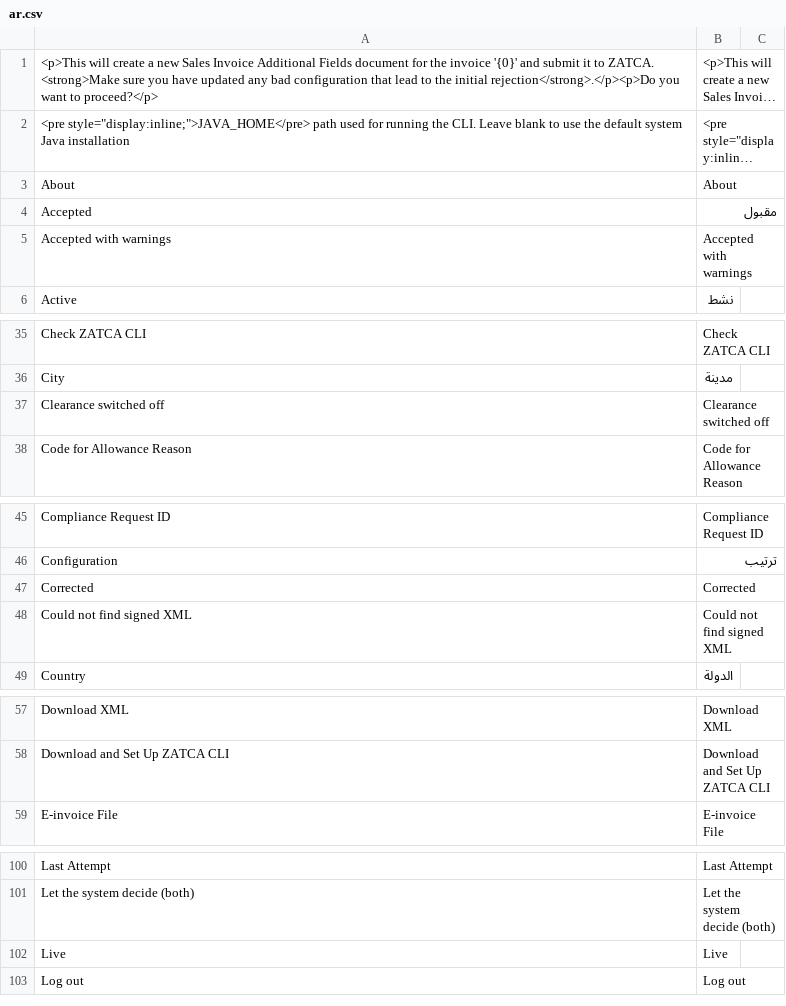
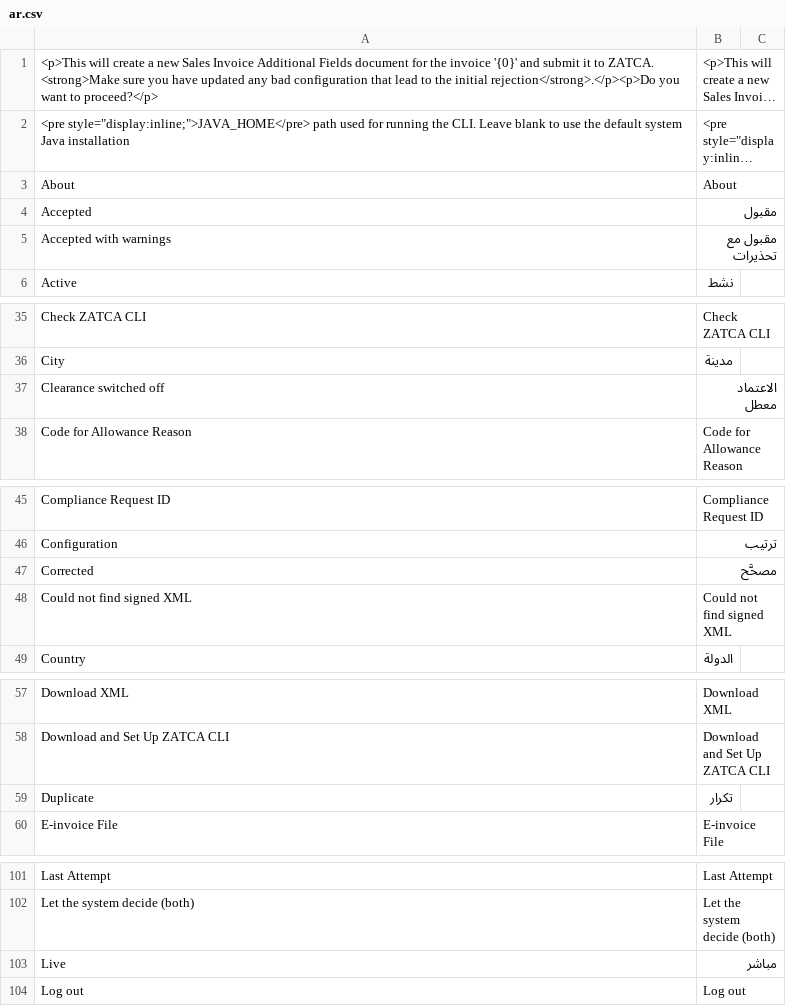
Before and after one commit to zero-one-erp/ksa_compliance, a CSV file: ksa_compliance/translations/ar.csv, drawn as a sheet; only a part is shown, gaps mark what is left out; long unchanged cells end in …; the diff covers the shown part only.

Commit message:
fix(translations): Arabic for the ZATCA status words in the send messages
The new send messages fill in the integration status («Integration status: {0}»,
«its ZATCA status is final ({1})»). Five statuses had English-only rows and
Duplicate had none. Use zerone_translation's Arabic so both apps agree,
Ready For Batch as the ZATCA workspace shows it, and Live as «مباشر» to
match the sync-mode description.

Committed with WIP_SKIP under the owner's standing grant D-20261124-174 (Mac top session 86003658, 28 Nov).

```diff
--- a/ksa_compliance/translations/ar.csv
+++ b/ksa_compliance/translations/ar.csv
@@ -4,3 +4,3 @@ About,About
 Accepted,مقبول
-Accepted with warnings,Accepted with warnings
+Accepted with warnings,مقبول مع تحذيرات
 Active,نشط
@@ -36,3 +36,3 @@ Check ZATCA CLI,Check ZATCA CLI
 City,مدينة
-Clearance switched off,Clearance switched off
+Clearance switched off,الاعتماد معطل
 Code for Allowance Reason,Code for Allowance Reason
@@ -46,3 +46,3 @@ Compliance Request ID,Compliance Request ID
 Configuration,ترتيب
-Corrected,Corrected
+Corrected,مصحَّح
 Could not find signed XML,Could not find signed XML
@@ -58,2 +58,3 @@ Download XML,Download XML
 Download and Set Up ZATCA CLI,Download and Set Up ZATCA CLI
+Duplicate,تكرار
 E-invoice File,E-invoice File
@@ -111,3 +112,3 @@ Last Attempt,Last Attempt
 Let the system decide (both),Let the system decide (both)
-Live,Live
+Live,مباشر
 Log out,Log out
```
Also changed, not shown: 2 edited cells elsewhere in this file.
